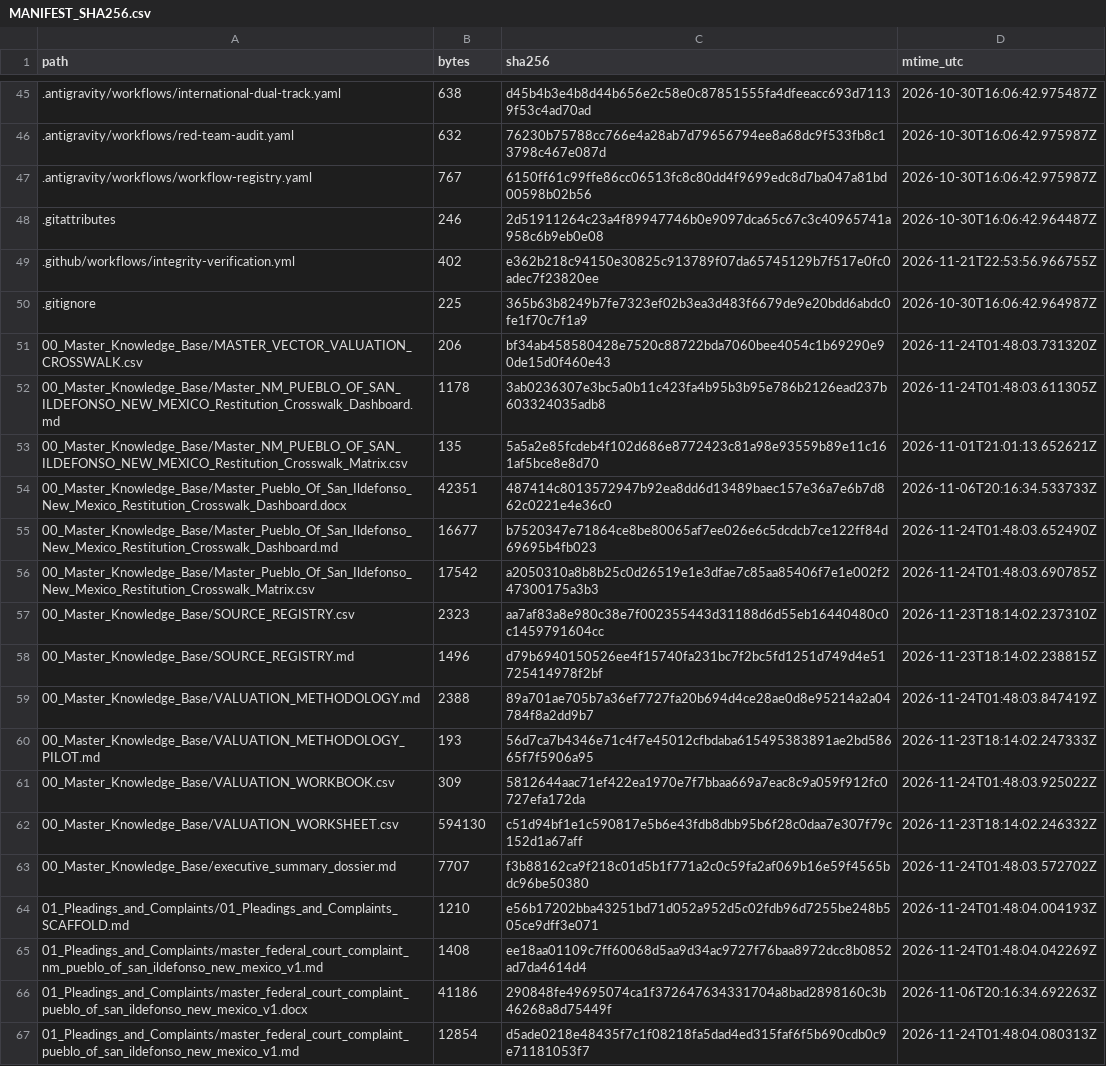
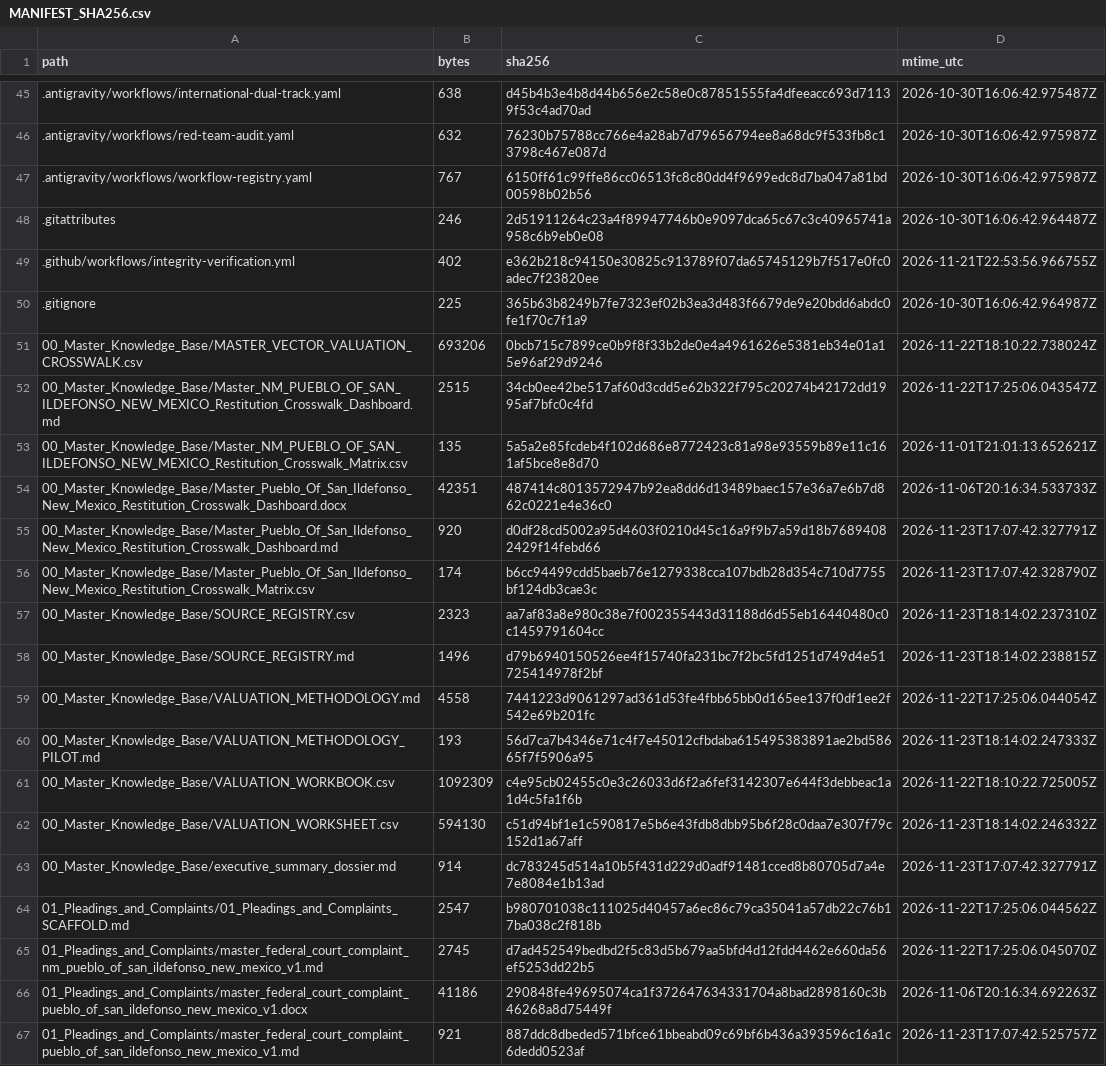
Before and after one commit to GlobalRestitutionAlliance/turtle-island-us-nm-pueblo-of-san-ildefonso-new-mexico-master-litigation, a CSV file: 99_Archives_and_Manifests/MANIFEST_SHA256.csv, drawn as a sheet; only a part is shown, gaps mark what is left out; the diff covers the shown part only.

```diff
--- a/99_Archives_and_Manifests/MANIFEST_SHA256.csv
+++ b/99_Archives_and_Manifests/MANIFEST_SHA256.csv
@@ -50,18 +50,18 @@ path,bytes,sha256,mtime_utc
 .gitignore,225,365b63b8249b7fe7323ef02b3ea3d483f6679de9e20bdd6abdc0fe1f70c7f1a9,2026-10-30T16:06:42.964987Z
-00_Master_Knowledge_Base/MASTER_VECTOR_VALUATION_CROSSWALK.csv,206,bf34ab458580428e7520c88722bda7060bee4054c1b69290e90de15d0f460e43,2026-11-24T01:48:03.731320Z
-00_Master_Knowledge_Base/Master_NM_PUEBLO_OF_SAN_ILDEFONSO_NEW_MEXICO_Restitution_Crosswalk_Dashboard.md,1178,3ab0236307e3bc5a0b11c423fa4b95b3b95e786b2126ead237b603324035adb8,2026-11-24T01:48:03.611305Z
+00_Master_Knowledge_Base/MASTER_VECTOR_VALUATION_CROSSWALK.csv,693206,0bcb715c7899ce0b9f8f33b2de0e4a4961626e5381eb34e01a15e96af29d9246,2026-11-22T18:10:22.738024Z
+00_Master_Knowledge_Base/Master_NM_PUEBLO_OF_SAN_ILDEFONSO_NEW_MEXICO_Restitution_Crosswalk_Dashboard.md,2515,34cb0ee42be517af60d3cdd5e62b322f795c20274b42172dd1995af7bfc0c4fd,2026-11-22T17:25:06.043547Z
 00_Master_Knowledge_Base/Master_NM_PUEBLO_OF_SAN_ILDEFONSO_NEW_MEXICO_Restitution_Crosswalk_Matrix.csv,135,5a5a2e85fcdeb4f102d686e8772423c81a98e93559b89e11c161af5bce8e8d70,2026-11-01T21:01:13.652621Z
 00_Master_Knowledge_Base/Master_Pueblo_Of_San_Ildefonso_New_Mexico_Restitution_Crosswalk_Dashboard.docx,42351,487414c8013572947b92ea8dd6d13489baec157e36a7e6b7d862c0221e4e36c0,2026-11-06T20:16:34.533733Z
-00_Master_Knowledge_Base/Master_Pueblo_Of_San_Ildefonso_New_Mexico_Restitution_Crosswalk_Dashboard.md,16677,b7520347e71864ce8be80065af7ee026e6c5dcdcb7ce122ff84d69695b4fb023,2026-11-24T01:48:03.652490Z
-00_Master_Knowledge_Base/Master_Pueblo_Of_San_Ildefonso_New_Mexico_Restitution_Crosswalk_Matrix.csv,17542,a2050310a8b8b25c0d26519e1e3dfae7c85aa85406f7e1e002f247300175a3b3,2026-11-24T01:48:03.690785Z
+00_Master_Knowledge_Base/Master_Pueblo_Of_San_Ildefonso_New_Mexico_Restitution_Crosswalk_Dashboard.md,920,d0df28cd5002a95d4603f0210d45c16a9f9b7a59d18b76894082429f14febd66,2026-11-23T17:07:42.327791Z
+00_Master_Knowledge_Base/Master_Pueblo_Of_San_Ildefonso_New_Mexico_Restitution_Crosswalk_Matrix.csv,174,b6cc94499cdd5baeb76e1279338cca107bdb28d354c710d7755bf124db3cae3c,2026-11-23T17:07:42.328790Z
 00_Master_Knowledge_Base/SOURCE_REGISTRY.csv,2323,aa7af83a8e980c38e7f002355443d31188d6d55eb16440480c0c1459791604cc,2026-11-23T18:14:02.237310Z
 00_Master_Knowledge_Base/SOURCE_REGISTRY.md,1496,d79b6940150526ee4f15740fa231bc7f2bc5fd1251d749d4e51725414978f2bf,2026-11-23T18:14:02.238815Z
-00_Master_Knowledge_Base/VALUATION_METHODOLOGY.md,2388,89a701ae705b7a36ef7727fa20b694d4ce28ae0d8e95214a2a04784f8a2dd9b7,2026-11-24T01:48:03.847419Z
+00_Master_Knowledge_Base/VALUATION_METHODOLOGY.md,4558,7441223d9061297ad361d53fe4fbb65bb0d165ee137f0df1ee2f542e69b201fc,2026-11-22T17:25:06.044054Z
 00_Master_Knowledge_Base/VALUATION_METHODOLOGY_PILOT.md,193,56d7ca7b4346e71c4f7e45012cfbdaba615495383891ae2bd58665f7f5906a95,2026-11-23T18:14:02.247333Z
-00_Master_Knowledge_Base/VALUATION_WORKBOOK.csv,309,5812644aac71ef422ea1970e7f7bbaa669a7eac8c9a059f912fc0727efa172da,2026-11-24T01:48:03.925022Z
+00_Master_Knowledge_Base/VALUATION_WORKBOOK.csv,1092309,c4e95cb02455c0e3c26033d6f2a6fef3142307e644f3debbeac1a1d4c5fa1f6b,2026-11-22T18:10:22.725005Z
 00_Master_Knowledge_Base/VALUATION_WORKSHEET.csv,594130,c51d94bf1e1c590817e5b6e43fdb8dbb95b6f28c0daa7e307f79c152d1a67aff,2026-11-23T18:14:02.246332Z
-00_Master_Knowledge_Base/executive_summary_dossier.md,7707,f3b88162ca9f218c01d5b1f771a2c0c59fa2af069b16e59f4565bdc96be50380,2026-11-24T01:48:03.572702Z
-01_Pleadings_and_Complaints/01_Pleadings_and_Complaints_SCAFFOLD.md,1210,e56b17202bba43251bd71d052a952d5c02fdb96d7255be248b505ce9dff3e071,2026-11-24T01:48:04.004193Z
-01_Pleadings_and_Complaints/master_federal_court_complaint_nm_pueblo_of_san_ildefonso_new_mexico_v1.md,1408,ee18aa01109c7ff60068d5aa9d34ac9727f76baa8972dcc8b0852ad7da4614d4,2026-11-24T01:48:04.042269Z
+00_Master_Knowledge_Base/executive_summary_dossier.md,914,dc783245d514a10b5f431d229d0adf91481cced8b80705d7a4e7e8084e1b13ad,2026-11-23T17:07:42.327791Z
+01_Pleadings_and_Complaints/01_Pleadings_and_Complaints_SCAFFOLD.md,2547,b980701038c111025d40457a6ec86c79ca35041a57db22c76b17ba038c2f818b,2026-11-22T17:25:06.044562Z
+01_Pleadings_and_Complaints/master_federal_court_complaint_nm_pueblo_of_san_ildefonso_new_mexico_v1.md,2745,d7ad452549bedbd2f5c83d5b679aa5bfd4d12fdd4462e660da56ef5253dd22b5,2026-11-22T17:25:06.045070Z
 01_Pleadings_and_Complaints/master_federal_court_complaint_pueblo_of_san_ildefonso_new_mexico_v1.docx,41186,290848fe49695074ca1f372647634331704a8bad2898160c3b46268a8d75449f,2026-11-06T20:16:34.692263Z
-01_Pleadings_and_Complaints/master_federal_court_complaint_pueblo_of_san_ildefonso_new_mexico_v1.md,12854,d5ade0218e48435f7c1f08218fa5dad4ed315faf6f5b690cdb0c9e71181053f7,2026-11-24T01:48:04.080313Z
+01_Pleadings_and_Complaints/master_federal_court_complaint_pueblo_of_san_ildefonso_new_mexico_v1.md,921,887ddc8dbeded571bfce61bbeabd09c69bf6b436a393596c16a1c6dedd0523af,2026-11-23T17:07:42.525757Z
```
Also changed, not shown: 80 edited cells elsewhere in this file, 37 other files.
